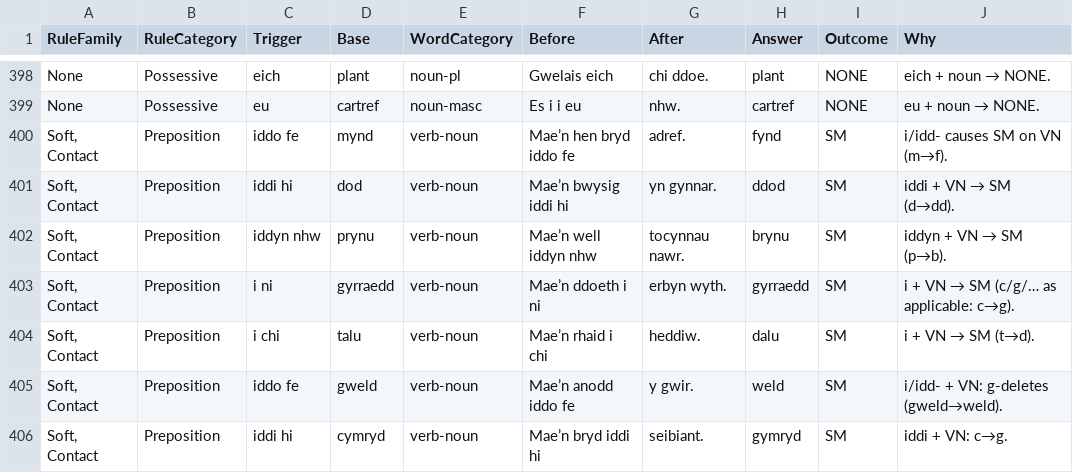
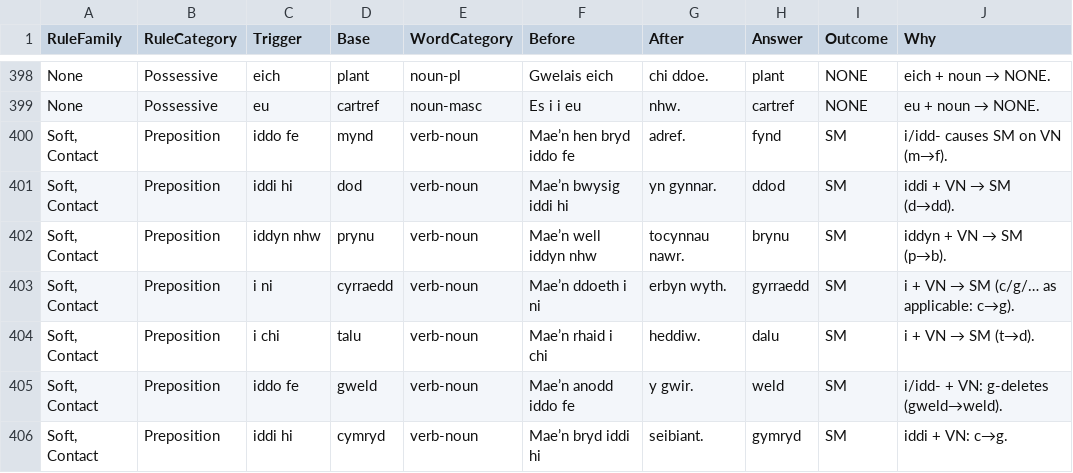
Before and after one commit to katyjohannab/welsh-mutation-trainer, a CSV file: data/cards.csv, drawn as a sheet; only a part is shown, gaps mark what is left out.

Commit message:
Update cards.csv

```diff
--- a/data/cards.csv
+++ b/data/cards.csv
@@ -402,3 +402,3 @@ None,Possessive,eu,cartref,noun-masc,Es i i eu,nhw.,cartref,NONE,eu + noun → N
 "Soft, Contact",Preposition,iddyn nhw,prynu,verb-noun,Mae’n well iddyn nhw,tocynnau nawr.,brynu,SM,iddyn + VN → SM (p→b).
-"Soft, Contact",Preposition,i ni,gyrraedd,verb-noun,Mae’n ddoeth i ni,erbyn wyth.,gyrraedd,SM,i + VN → SM (c/g/… as applicable: c→g).
+"Soft, Contact",Preposition,i ni,cyrraedd,verb-noun,Mae’n ddoeth i ni,erbyn wyth.,gyrraedd,SM,i + VN → SM (c/g/… as applicable: c→g).
 "Soft, Contact",Preposition,i chi,talu,verb-noun,Mae’n rhaid i chi,heddiw.,dalu,SM,i + VN → SM (t→d).
```
